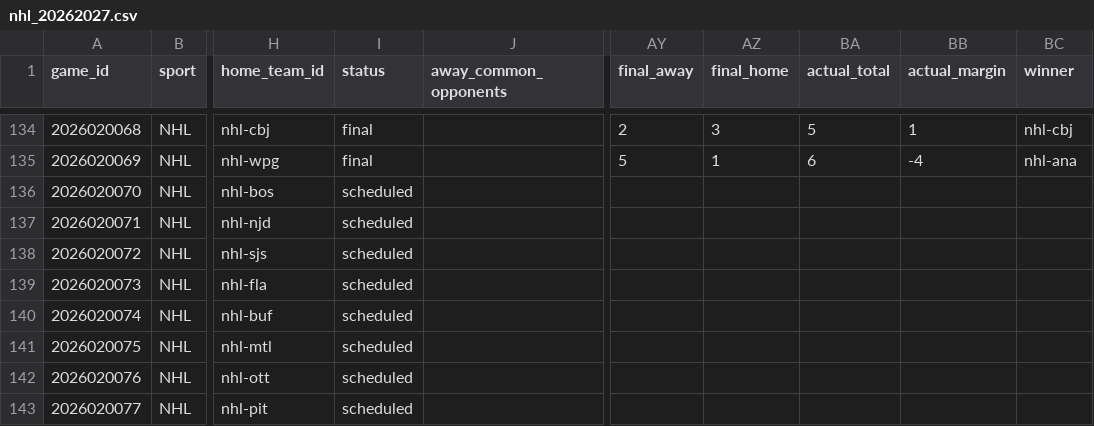
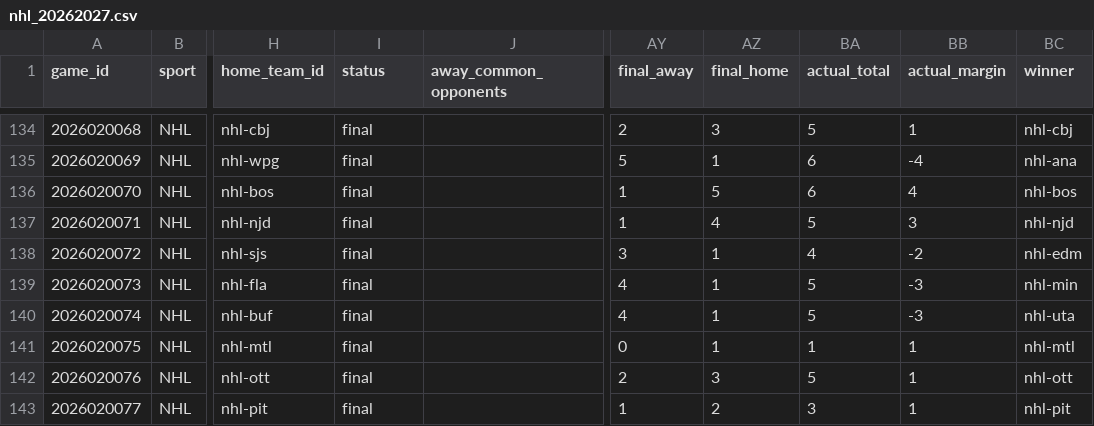
Before and after one commit to jpf5046/basic_betting_model, a CSV file: data/frames/nhl_20262027.csv, drawn as a sheet; only a part is shown, gaps mark what is left out; the diff covers the shown part only; the diff names each change by its address in the sheet, - before the commit and + after, or states it on an @@ line.

```diff
--- a/data/frames/nhl_20262027.csv
+++ b/data/frames/nhl_20262027.csv
-I136:I143 (status): scheduled
+I136:I143 (status): final
-AY136:AY137 (final_away): (empty)
+AY136:AY137 (final_away): 1
-AZ136 (final_home): (empty)
+AZ136 (final_home): 5
-BA136 (actual_total): (empty)
+BA136 (actual_total): 6
-BB136 (actual_margin): (empty)
+BB136 (actual_margin): 4
-BC136 (winner): (empty)
+BC136 (winner): nhl-bos
-AZ137 (final_home): (empty)
+AZ137 (final_home): 4
-BA137 (actual_total): (empty)
+BA137 (actual_total): 5
-BB137 (actual_margin): (empty)
+BB137 (actual_margin): 3
-BC137 (winner): (empty)
+BC137 (winner): nhl-njd
-AY138 (final_away): (empty)
+AY138 (final_away): 3
-AZ138:AZ141 (final_home): (empty)
+AZ138:AZ141 (final_home): 1
-BA138 (actual_total): (empty)
+BA138 (actual_total): 4
-BB138 (actual_margin): (empty)
+BB138 (actual_margin): -2
-BC138 (winner): (empty)
+BC138 (winner): nhl-edm
-AY139:AY140 (final_away): (empty)
+AY139:AY140 (final_away): 4
-BA139:BA140 (actual_total): (empty)
+BA139:BA140 (actual_total): 5
-BB139:BB140 (actual_margin): (empty)
+BB139:BB140 (actual_margin): -3
-BC139 (winner): (empty)
+BC139 (winner): nhl-min
-BC140 (winner): (empty)
+BC140 (winner): nhl-uta
-AY141 (final_away): (empty)
+AY141 (final_away): 0
-BA141 (actual_total): (empty)
+BA141 (actual_total): 1
-BB141:BB143 (actual_margin): (empty)
+BB141:BB143 (actual_margin): 1
-BC141 (winner): (empty)
+BC141 (winner): nhl-mtl
-AY142 (final_away): (empty)
+AY142 (final_away): 2
-AZ142 (final_home): (empty)
+AZ142 (final_home): 3
-BA142 (actual_total): (empty)
+BA142 (actual_total): 5
-BC142 (winner): (empty)
+BC142 (winner): nhl-ott
-AY143 (final_away): (empty)
+AY143 (final_away): 1
-AZ143 (final_home): (empty)
+AZ143 (final_home): 2
-BA143 (actual_total): (empty)
+BA143 (actual_total): 3
-BC143 (winner): (empty)
+BC143 (winner): nhl-pit
```
Also changed, not shown: 3 added rows and 36 edited cells elsewhere in this file, data/nhl/games_20262027.csv, 4 other files.
